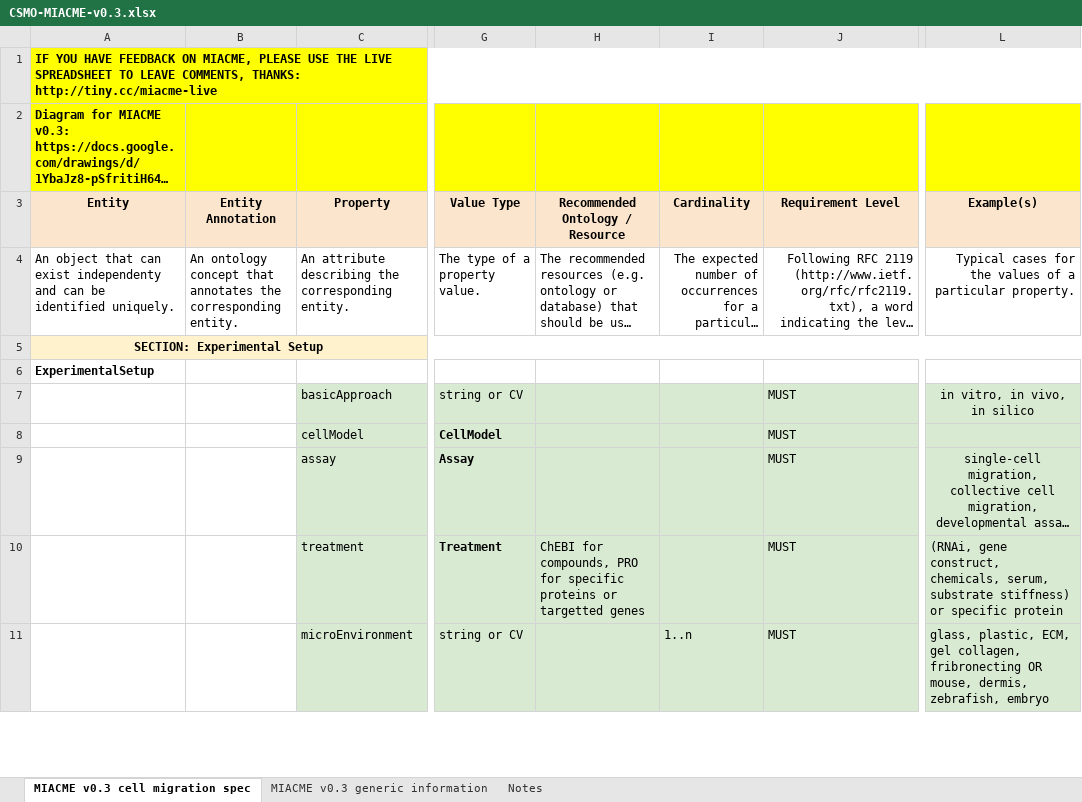
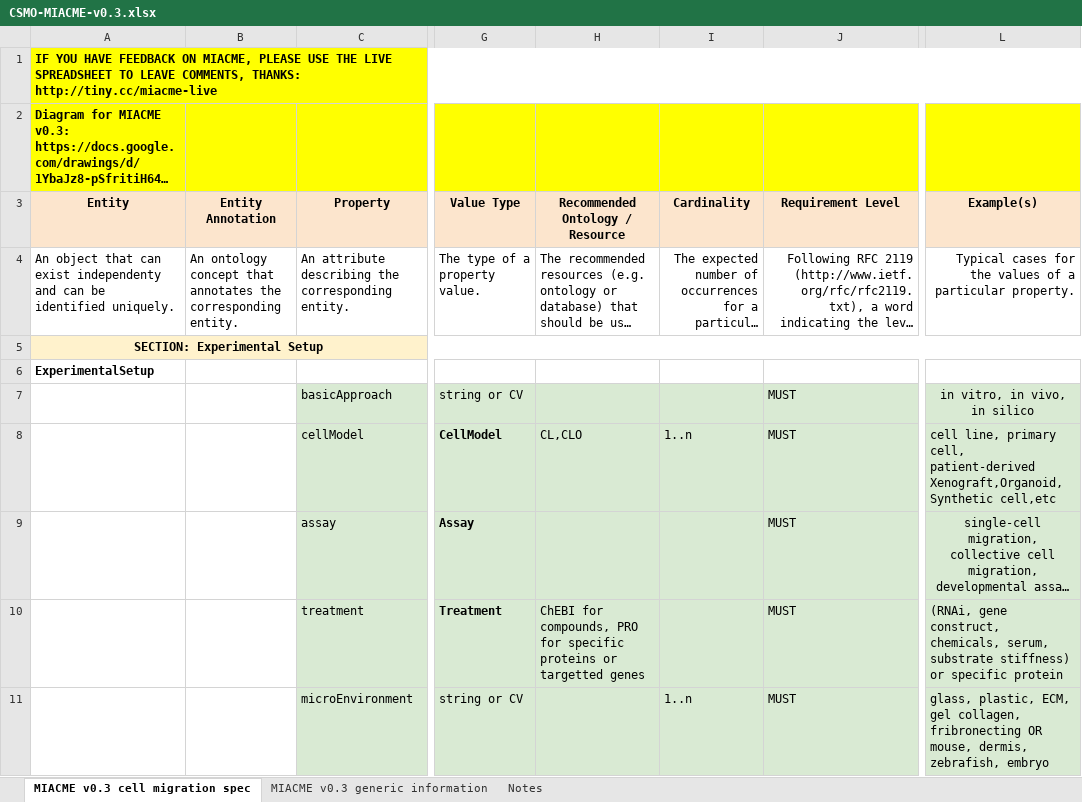
Before and after one commit to CellMigStandOrg/MIACME, an Excel workbook: v0.3/checklist/CSMO-MIACME-v0.3.xlsx, sheet MIACME v0.3 cell migration spec, drawn as a sheet; only a part is shown, gaps mark what is left out; long unchanged cells end in …; values as stored, in another font and other column widths than the file's, no borders; charts and pictures not drawn; the diff covers the shown part only; the diff names each change by its address in the sheet, - before the commit and + after, or states it on an @@ line.

Commit message:
Updated checklist spreadsheet

```diff
--- a/v0.3/checklist/CSMO-MIACME-v0.3.xlsx (sheet MIACME v0.3 cell migration spec)
+++ b/v0.3/checklist/CSMO-MIACME-v0.3.xlsx (sheet MIACME v0.3 cell migration spec)
-H8 (Recommended Ontology / Resource): (empty)
+H8 (Recommended Ontology / Resource): CL,CLO
-I8 (Cardinality): (empty)
+I8 (Cardinality): 1..n
-L8 (Example(s)): (empty)
+L8 (Example(s)): cell line, primary cell, patient-derived Xenograft,Organoid,Synthetic cell,etc
```
Also changed, not shown: 1 added row, 2 removed rows and 6 edited cells elsewhere in this sheet, sheet MIACME v0.3 generic information, charts or pictures, 4 other files.
